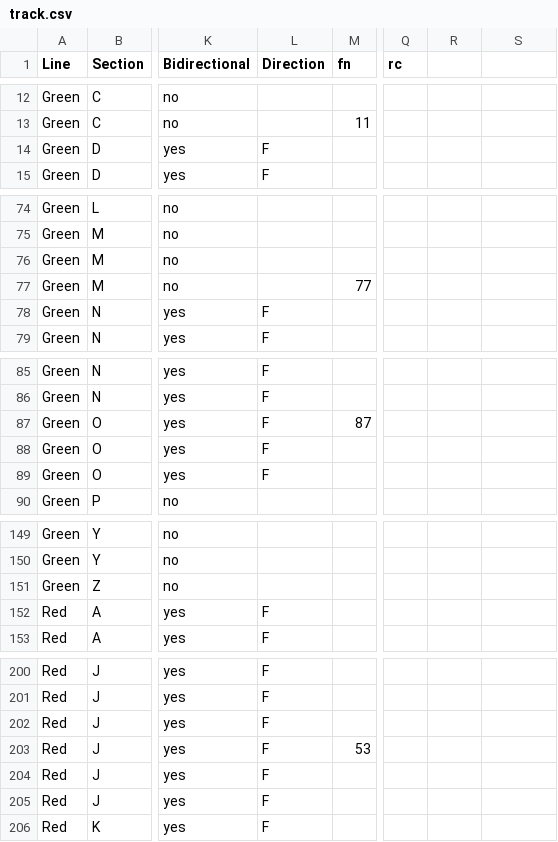
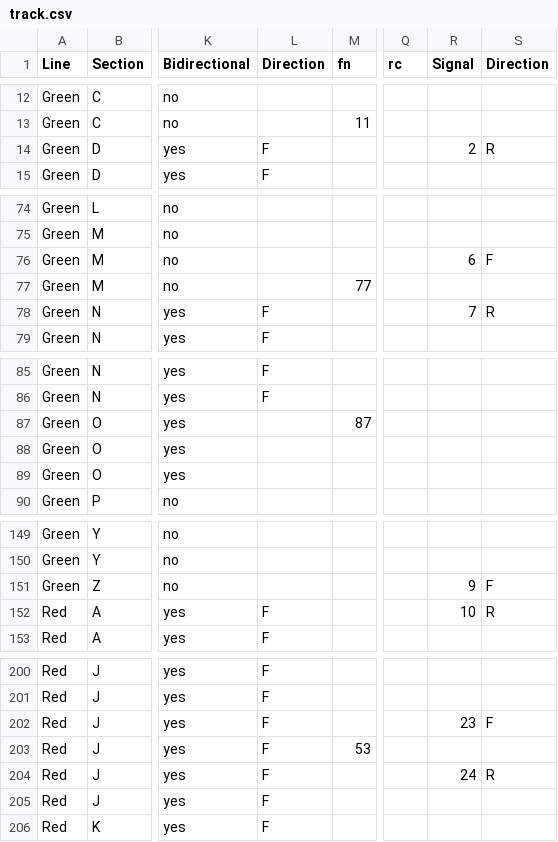
Before and after one commit to Schroedernick2/final_project, a CSV file: TrackModel/track.csv, drawn as a sheet; only a part is shown, gaps mark what is left out; the diff covers the shown part only; the diff names each change by its address in the sheet, - before the commit and + after, or states it on an @@ line.

```diff
--- a/TrackModel/track.csv
+++ b/TrackModel/track.csv
-R1: (empty)
+R1: Signal
-S1: (empty)
+S1: Direction
-R14 (Signal): (empty)
+R14 (Signal): 2
-S14 (Direction): (empty)
+S14 (Direction): R
-R76 (Signal): (empty)
+R76 (Signal): 6
-S76 (Direction): (empty)
+S76 (Direction): F
-R78 (Signal): (empty)
+R78 (Signal): 7
-S78 (Direction): (empty)
+S78 (Direction): R
-L87:L89 (Direction): F
+L87:L89 (Direction): (empty)
-R151 (Signal): (empty)
+R151 (Signal): 9
-S151 (Direction): (empty)
+S151 (Direction): F
-R152 (Signal): (empty)
+R152 (Signal): 10
-S152 (Direction): (empty)
+S152 (Direction): R
-R202 (Signal): (empty)
+R202 (Signal): 23
-S202 (Direction): (empty)
+S202 (Direction): F
-R204 (Signal): (empty)
+R204 (Signal): 24
-S204 (Direction): (empty)
+S204 (Direction): R
```
Also changed, not shown: 44 edited cells elsewhere in this file, 2 other files.
